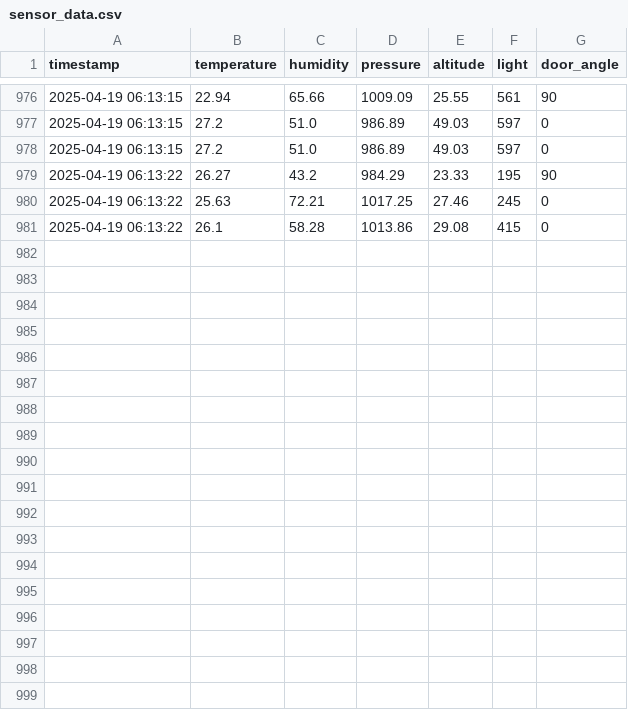
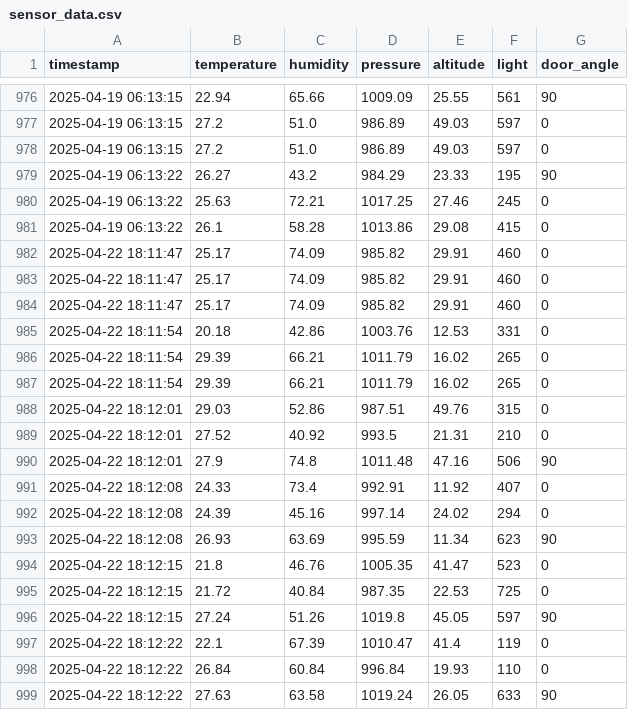
Before and after one commit to Fauquwo/SecureIoTSystem, a CSV file: csv_data/sensor_data.csv, drawn as a sheet; only a part is shown, gaps mark what is left out; the diff names each change by its address in the sheet, - before the commit and + after, or states it on an @@ line.

```diff
--- a/csv_data/sensor_data.csv
+++ b/csv_data/sensor_data.csv
+row 982: 2025-04-22 18:11:47 | 25.17 | 74.09 | 985.82 | 29.91 | 460 | 0
+row 983: 2025-04-22 18:11:47 | 25.17 | 74.09 | 985.82 | 29.91 | 460 | 0
+row 984: 2025-04-22 18:11:47 | 25.17 | 74.09 | 985.82 | 29.91 | 460 | 0
+row 985: 2025-04-22 18:11:54 | 20.18 | 42.86 | 1003.76 | 12.53 | 331 | 0
+row 986: 2025-04-22 18:11:54 | 29.39 | 66.21 | 1011.79 | 16.02 | 265 | 0
+row 987: 2025-04-22 18:11:54 | 29.39 | 66.21 | 1011.79 | 16.02 | 265 | 0
+row 988: 2025-04-22 18:12:01 | 29.03 | 52.86 | 987.51 | 49.76 | 315 | 0
+row 989: 2025-04-22 18:12:01 | 27.52 | 40.92 | 993.5 | 21.31 | 210 | 0
+row 990: 2025-04-22 18:12:01 | 27.9 | 74.8 | 1011.48 | 47.16 | 506 | 90
+row 991: 2025-04-22 18:12:08 | 24.33 | 73.4 | 992.91 | 11.92 | 407 | 0
+row 992: 2025-04-22 18:12:08 | 24.39 | 45.16 | 997.14 | 24.02 | 294 | 0
+row 993: 2025-04-22 18:12:08 | 26.93 | 63.69 | 995.59 | 11.34 | 623 | 90
+row 994: 2025-04-22 18:12:15 | 21.8 | 46.76 | 1005.35 | 41.47 | 523 | 0
+row 995: 2025-04-22 18:12:15 | 21.72 | 40.84 | 987.35 | 22.53 | 725 | 0
+row 996: 2025-04-22 18:12:15 | 27.24 | 51.26 | 1019.8 | 45.05 | 597 | 90
+row 997: 2025-04-22 18:12:22 | 22.1 | 67.39 | 1010.47 | 41.4 | 119 | 0
+row 998: 2025-04-22 18:12:22 | 26.84 | 60.84 | 996.84 | 19.93 | 110 | 0
+row 999: 2025-04-22 18:12:22 | 27.63 | 63.58 | 1019.24 | 26.05 | 633 | 90
```
Also changed, not shown: 7 other files.
